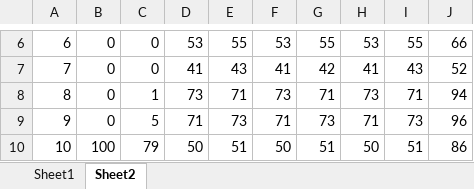
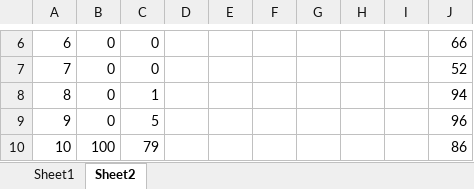
Before and after one commit to MartinJepsen/MastersMATLAB, an Excel workbook: svalues.xlsx, sheet Sheet2, drawn as a sheet; only a part is shown, gaps mark what is left out; values as stored, in another font and other column widths than the file's, no borders; the diff covers the shown part only; the diff names each change by its address in the sheet, - before the commit and + after, or states it on an @@ line.

```diff
--- a/svalues.xlsx (sheet Sheet2)
+++ b/svalues.xlsx (sheet Sheet2)
-D6: 53
+D6: (empty)
-E6: 55
+E6: (empty)
-F6: 53
+F6: (empty)
-G6: 55
+G6: (empty)
-H6: 53
+H6: (empty)
-I6: 55
+I6: (empty)
-D7: 41
+D7: (empty)
-E7: 43
+E7: (empty)
-F7: 41
+F7: (empty)
-G7: 42
+G7: (empty)
-H7: 41
+H7: (empty)
-I7: 43
+I7: (empty)
-D8: 73
+D8: (empty)
-E8: 71
+E8: (empty)
-F8: 73
+F8: (empty)
-G8: 71
+G8: (empty)
-H8: 73
+H8: (empty)
-I8: 71
+I8: (empty)
-D9: 71
+D9: (empty)
-E9: 73
+E9: (empty)
-F9: 71
+F9: (empty)
-G9: 73
+G9: (empty)
-H9: 71
+H9: (empty)
-I9: 73
+I9: (empty)
-D10: 50
+D10: (empty)
-E10: 51
+E10: (empty)
-F10: 50
+F10: (empty)
-G10: 51
+G10: (empty)
-H10: 50
+H10: (empty)
-I10: 51
+I10: (empty)
```
Also changed, not shown: 54 edited cells elsewhere in this sheet, 15 other files.
